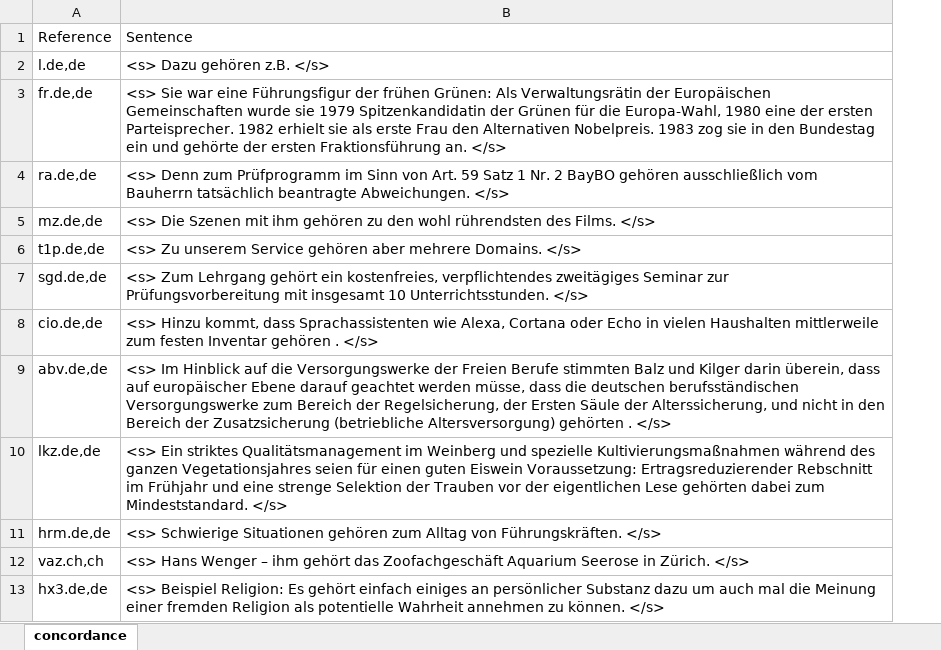
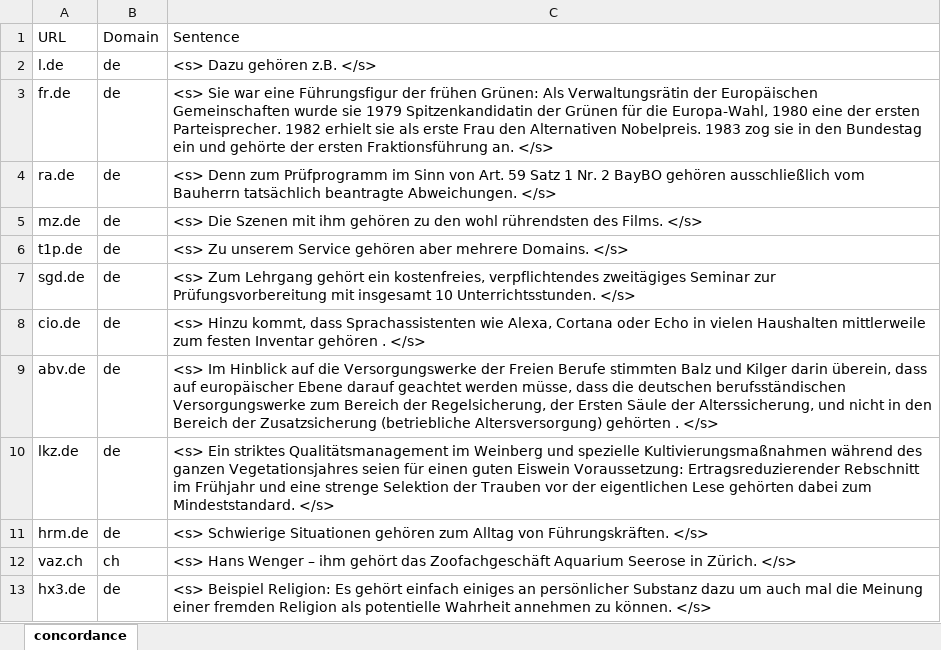
Before and after one commit to clamatte/CL25_non_canonical_constructions, an Excel workbook: gehören_deTenTen.xlsx, sheet concordance, drawn as a sheet; only a part is shown; values as stored, in another font and other column widths than the file's, no borders; removed rows and columns are numbered as before the commit, all else as after; the diff names each change by its address in the sheet, - before the commit and + after, or states it on an @@ line.

Commit message:
code fixes, other data 2025-06-28

```diff
--- a/gehören_deTenTen.xlsx (sheet concordance)
+++ b/gehören_deTenTen.xlsx (sheet concordance)
-column A (Reference), rows 2-13: l.de,de | fr.de,de | ra.de,de | mz.de,de | t1p.de,de | sgd.de,de | cio.de,de | abv.de,de | lkz.de,de | hrm.de,de | vaz.ch,ch | hx3.de,de
+column A (URL), rows 2-13: l.de | fr.de | ra.de | mz.de | t1p.de | sgd.de | cio.de | abv.de | lkz.de | hrm.de | vaz.ch | hx3.de
+column B (Domain), rows 2-13: de | de | de | de | de | de | de | de | de | de | ch | de
```
Also changed, not shown: 7 other files.
